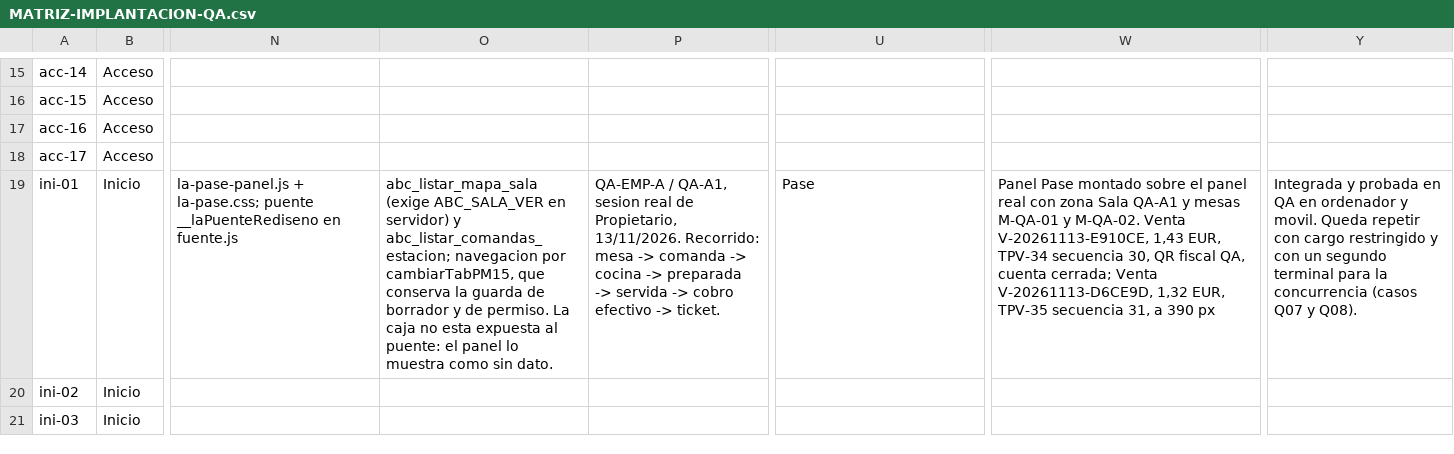
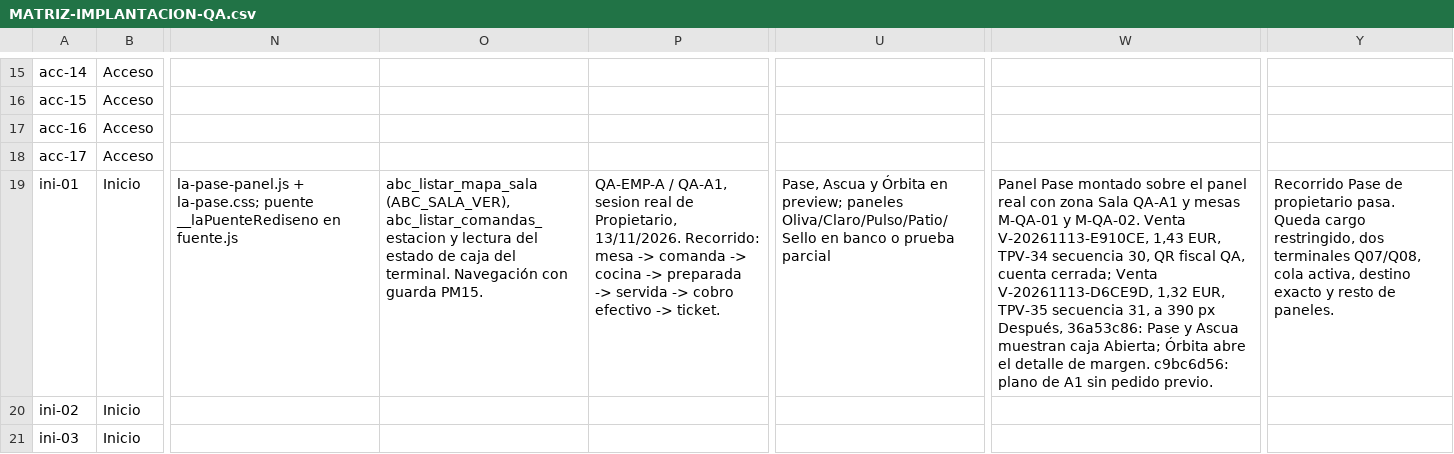
Before and after one commit to Plopezm1990/Almacen, a CSV file: docs/rediseno/MATRIZ-IMPLANTACION-QA.csv, drawn as a sheet; only a part is shown, gaps mark what is left out; the diff covers the shown part only; the diff names each change by its address in the sheet, - before the commit and + after, or states it on an @@ line.

```diff
--- a/docs/rediseno/MATRIZ-IMPLANTACION-QA.csv
+++ b/docs/rediseno/MATRIZ-IMPLANTACION-QA.csv
-O19: abc_listar_mapa_sala (exige ABC_SALA_VER en servidor) y abc_listar_comandas_estacion; navegacion por cambiarTabPM15, que conserva la guarda de borrador y de permiso. La caja no esta expuesta al puente: el panel lo muestra como sin dato.
+O19: abc_listar_mapa_sala (ABC_SALA_VER), abc_listar_comandas_estacion y lectura del estado de caja del terminal. Navegación con guarda PM15.
-U19: Pase
+U19: Pase, Ascua y Órbita en preview; paneles Oliva/Claro/Pulso/Patio/Sello en banco o prueba parcial
-W19: …390 px
+W19: …390 px Después, 36a53c86: Pase y Ascua muestran caja Abierta; Órbita abre el detalle de margen. c9bc6d56: plano de A1 sin pedido previo.
-Y19: Integrada y probada en QA en ordenador y movil. Queda repetir con cargo restringido y con un segundo terminal para la concurrencia (casos Q07 y Q08).
+Y19: Recorrido Pase de propietario pasa. Queda cargo restringido, dos terminales Q07/Q08, cola activa, destino exacto y resto de paneles.
```
Also changed, not shown: 17 edited cells elsewhere in this file, 2 other files.
